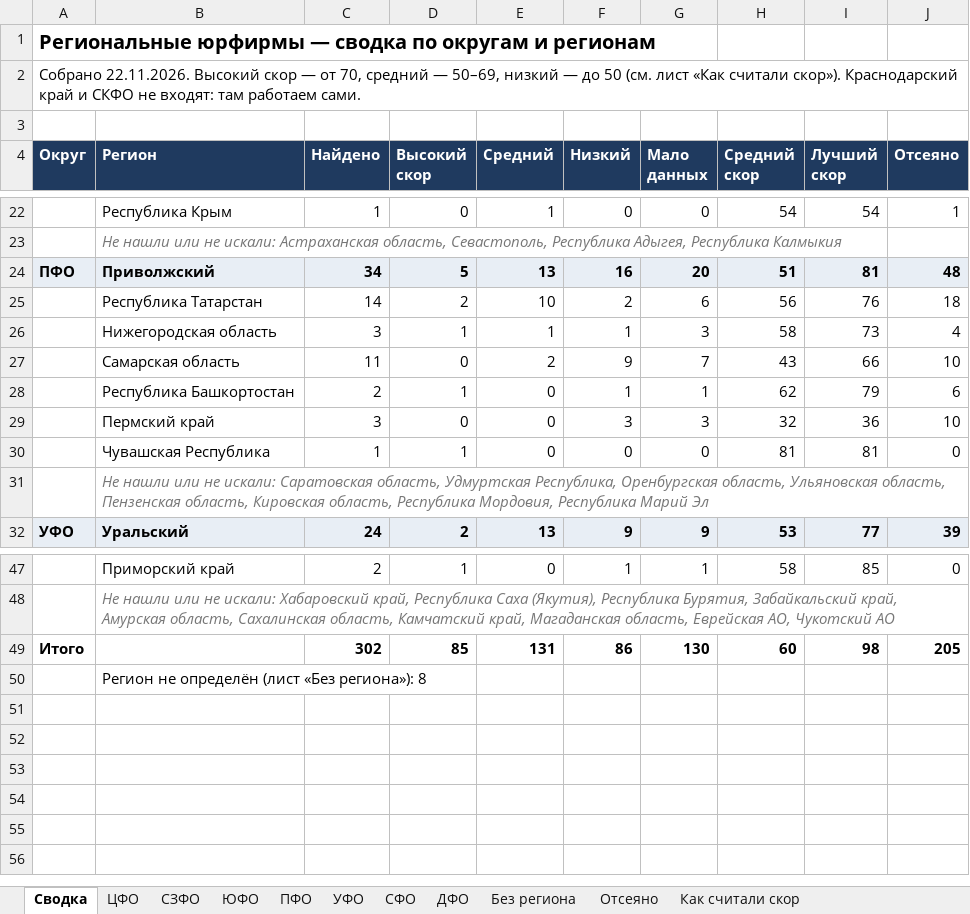
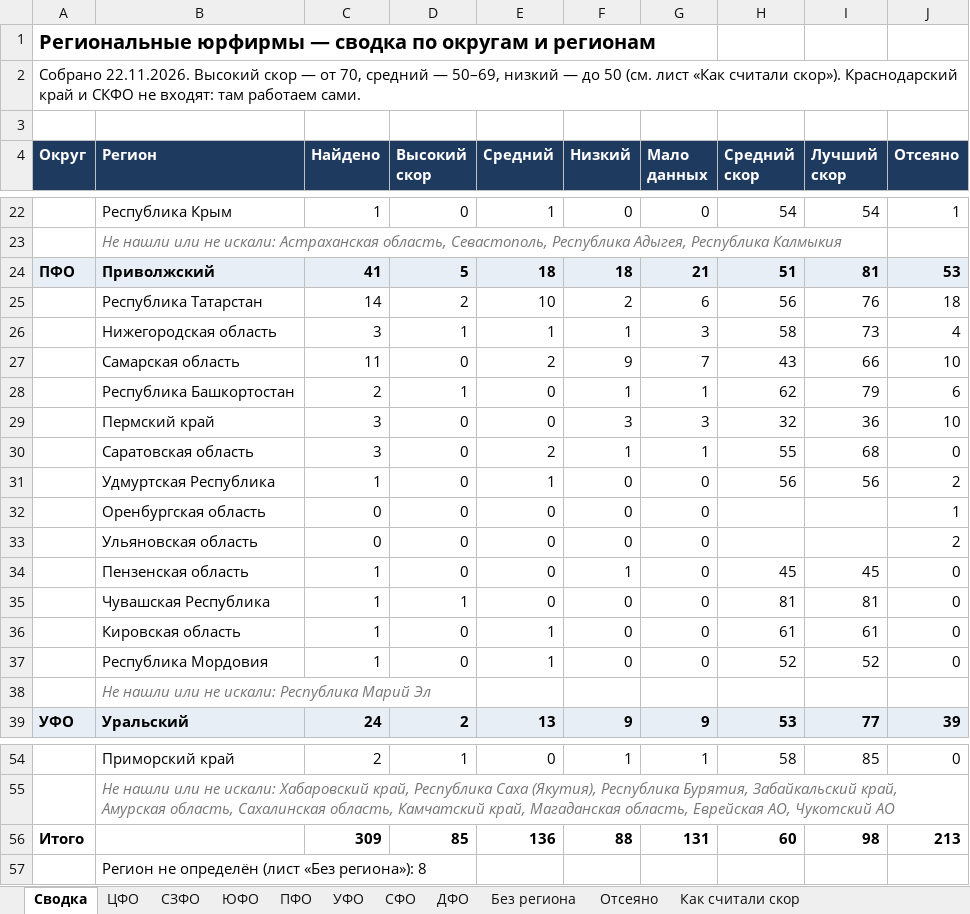
Before and after one commit to khokhlovvi/dengiipravo, an Excel workbook: 07 Партнёры/Рассылка региональным юрфирмам/Региональные юрфирмы — список.xlsx, sheet Сводка, drawn as a sheet; only a part is shown, gaps mark what is left out; values as stored, in another font and other column widths than the file's, no borders; removed rows and columns are numbered as before the commit, all else as after; the diff covers the shown part only; the diff names each change by its address in the sheet, - before the commit and + after, or states it on an @@ line.

Commit message:
Мак: Региональные юрфирмы — список.xlsx

```diff
--- a/07 Партнёры/Рассылка региональным юрфирмам/Региональные юрфирмы — список.xlsx (sheet Сводка)
+++ b/07 Партнёры/Рассылка региональным юрфирмам/Региональные юрфирмы — список.xlsx (sheet Сводка)
-C24 (Найдено): 34
+C24 (Найдено): 41
-E24 (Средний): 13
+E24 (Средний): 18
-F24 (Низкий): 16
+F24 (Низкий): 18
-G24 (Мало данных): 20
+G24 (Мало данных): 21
-J24 (Отсеяно): 48
+J24 (Отсеяно): 53
+row 30:  | Саратовская область | 3 | 0 | 2 | 1 | 1 | 55 | 68 | 0
+row 31:  | Удмуртская Республика | 1 | 0 | 1 | 0 | 0 | 56 | 56 | 2
+row 32:  | Оренбургская область | 0 | 0 | 0 | 0 | 0 |  |  | 1
+row 33:  | Ульяновская область | 0 | 0 | 0 | 0 | 0 |  |  | 2
+row 34:  | Пензенская область | 1 | 0 | 0 | 1 | 0 | 45 | 45 | 0
+row 36:  | Кировская область | 1 | 0 | 1 | 0 | 0 | 61 | 61 | 0
+row 37:  | Республика Мордовия | 1 | 0 | 1 | 0 | 0 | 52 | 52 | 0
-B38 (Регион): …не искали: Саратовская область, Удмуртская Республика, Оренбургская область, Ульяновская область, Пензенская область, Кировская область, Республика Мордовия, Республика Марий…
+B38 (Регион): …не искали: Республика Марий…
-row 49: Итого |  | 302 | 85 | 131 | 86 | 130 | 60 | 98 | 205
+row 56: Итого |  | 309 | 85 | 136 | 88 | 131 | 60 | 98 | 213
```
Also changed, not shown: 3 edited cells elsewhere in this sheet, sheet ПФО, sheet Отсеяно, hidden cells.
